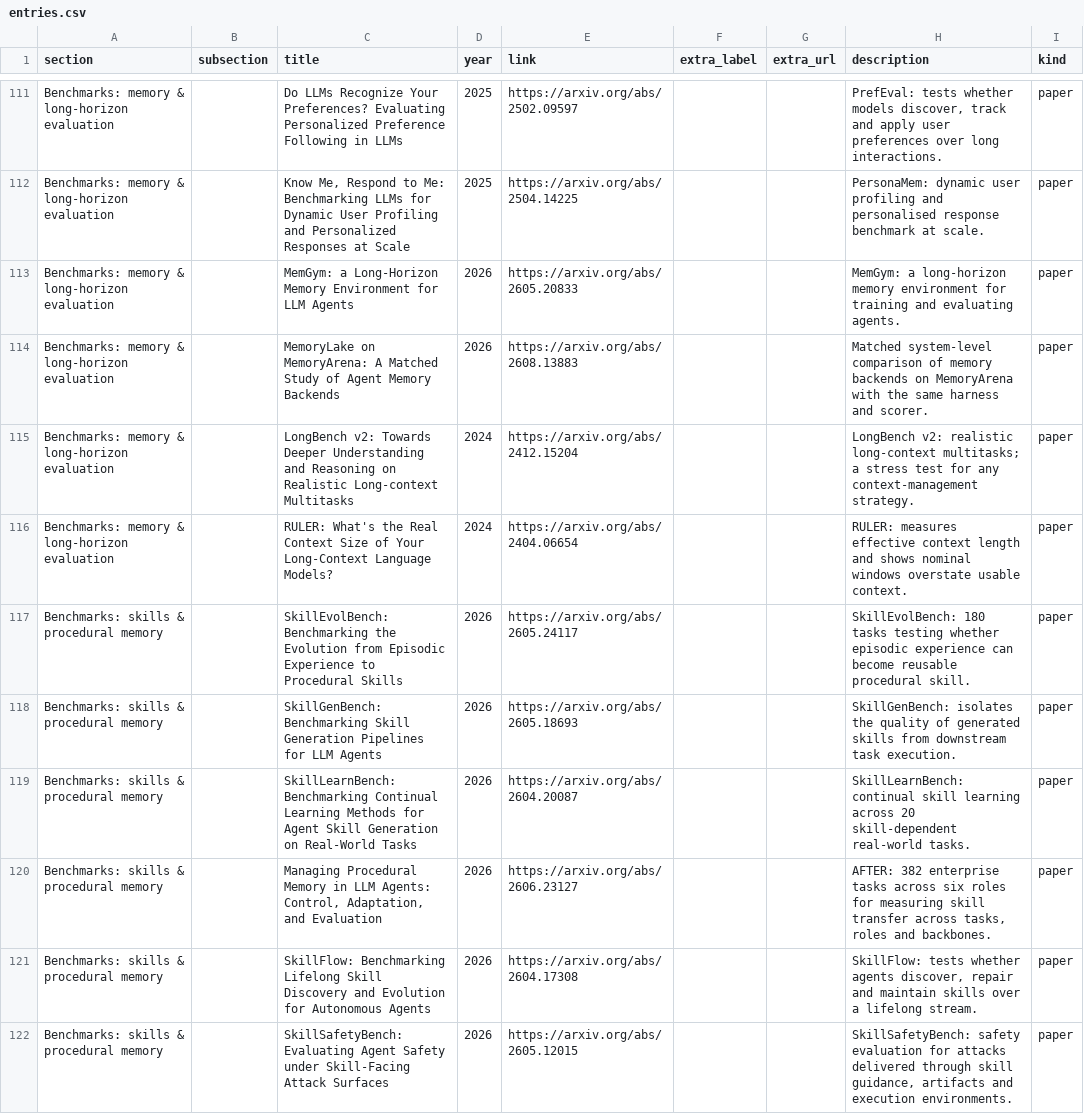
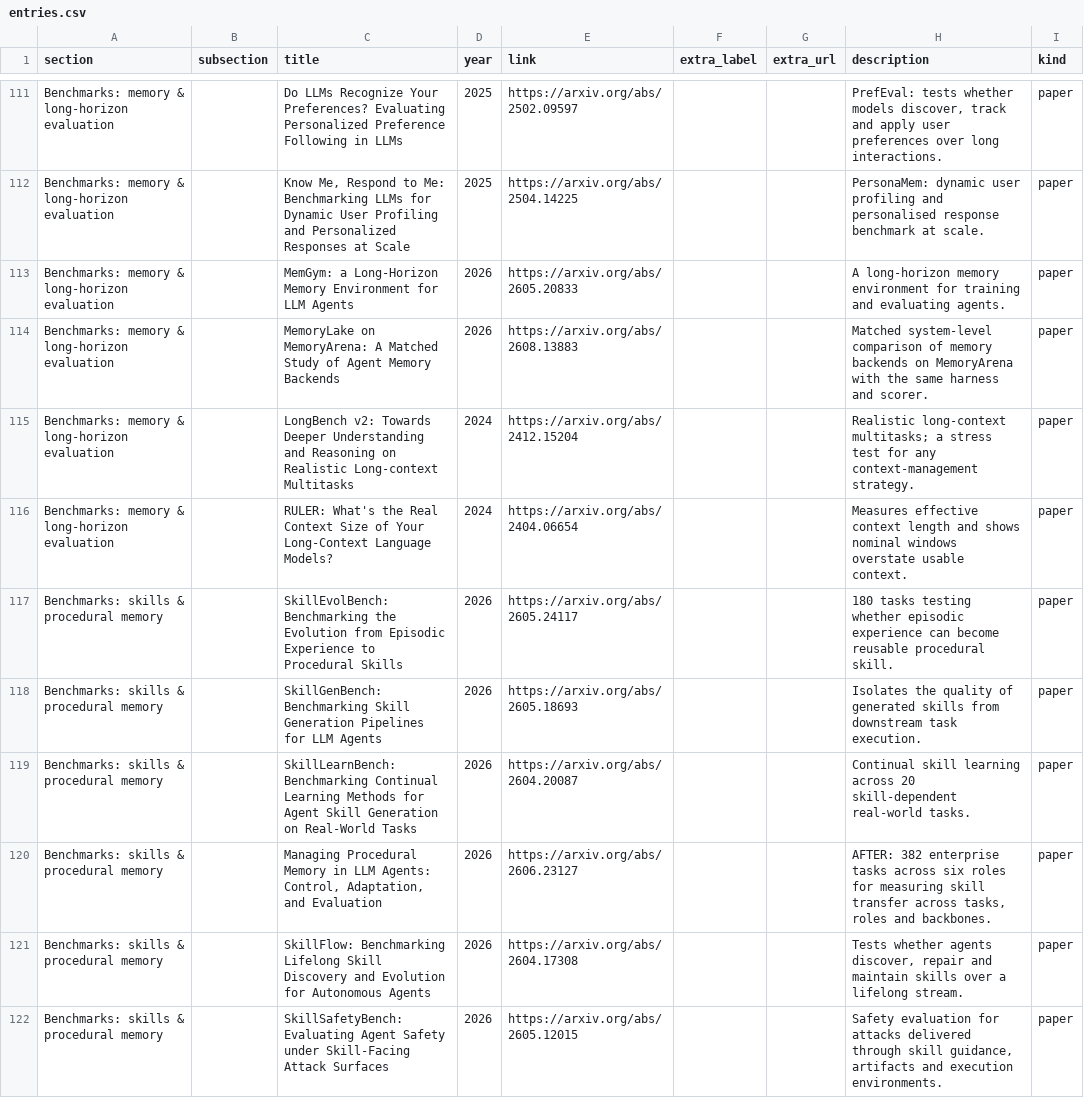
Before and after one commit to Faycall1l/awesome-agent-memory, a CSV file: data/entries.csv, drawn as a sheet; only a part is shown, gaps mark what is left out; the diff covers the shown part only.

Commit message:
polish: drop redundant system names from descriptions
71 descriptions opened by repeating the system name that the title
already prints. Strip the prefix when the name appears in the title,
capitalise the remainder, and document the rule in CONTRIBUTING.

```diff
--- a/data/entries.csv
+++ b/data/entries.csv
@@ -112,11 +112,11 @@ Benchmarks: memory & long-horizon evaluation,,Do LLMs Recognize Your Preferences
 Benchmarks: memory & long-horizon evaluation,,"Know Me, Respond to Me: Benchmarking LLMs for Dynamic User Profiling and Personalized Responses at Scale",2025,https://arxiv.org/abs/2504.14225,,,PersonaMem: dynamic user profiling and personalised response benchmark at scale.,paper
-Benchmarks: memory & long-horizon evaluation,,MemGym: a Long-Horizon Memory Environment for LLM Agents,2026,https://arxiv.org/abs/2605.20833,,,MemGym: a long-horizon memory environment for training and evaluating agents.,paper
+Benchmarks: memory & long-horizon evaluation,,MemGym: a Long-Horizon Memory Environment for LLM Agents,2026,https://arxiv.org/abs/2605.20833,,,A long-horizon memory environment for training and evaluating agents.,paper
 Benchmarks: memory & long-horizon evaluation,,MemoryLake on MemoryArena: A Matched Study of Agent Memory Backends,2026,https://arxiv.org/abs/2608.13883,,,Matched system-level comparison of memory backends on MemoryArena with the same harness and scorer.,paper
-Benchmarks: memory & long-horizon evaluation,,LongBench v2: Towards Deeper Understanding and Reasoning on Realistic Long-context Multitasks,2024,https://arxiv.org/abs/2412.15204,,,LongBench v2: realistic long-context multitasks; a stress test for any context-management strategy.,paper
-Benchmarks: memory & long-horizon evaluation,,RULER: What's the Real Context Size of Your Long-Context Language Models?,2024,https://arxiv.org/abs/2404.06654,,,RULER: measures effective context length and shows nominal windows overstate usable context.,paper
-Benchmarks: skills & procedural memory,,SkillEvolBench: Benchmarking the Evolution from Episodic Experience to Procedural Skills,2026,https://arxiv.org/abs/2605.24117,,,SkillEvolBench: 180 tasks testing whether episodic experience can become reusable procedural skill.,paper
-Benchmarks: skills & procedural memory,,SkillGenBench: Benchmarking Skill Generation Pipelines for LLM Agents,2026,https://arxiv.org/abs/2605.18693,,,SkillGenBench: isolates the quality of generated skills from downstream task execution.,paper
-Benchmarks: skills & procedural memory,,SkillLearnBench: Benchmarking Continual Learning Methods for Agent Skill Generation on Real-World Tasks,2026,https://arxiv.org/abs/2604.20087,,,SkillLearnBench: continual skill learning across 20 skill-dependent real-world tasks.,paper
+Benchmarks: memory & long-horizon evaluation,,LongBench v2: Towards Deeper Understanding and Reasoning on Realistic Long-context Multitasks,2024,https://arxiv.org/abs/2412.15204,,,Realistic long-context multitasks; a stress test for any context-management strategy.,paper
+Benchmarks: memory & long-horizon evaluation,,RULER: What's the Real Context Size of Your Long-Context Language Models?,2024,https://arxiv.org/abs/2404.06654,,,Measures effective context length and shows nominal windows overstate usable context.,paper
+Benchmarks: skills & procedural memory,,SkillEvolBench: Benchmarking the Evolution from Episodic Experience to Procedural Skills,2026,https://arxiv.org/abs/2605.24117,,,180 tasks testing whether episodic experience can become reusable procedural skill.,paper
+Benchmarks: skills & procedural memory,,SkillGenBench: Benchmarking Skill Generation Pipelines for LLM Agents,2026,https://arxiv.org/abs/2605.18693,,,Isolates the quality of generated skills from downstream task execution.,paper
+Benchmarks: skills & procedural memory,,SkillLearnBench: Benchmarking Continual Learning Methods for Agent Skill Generation on Real-World Tasks,2026,https://arxiv.org/abs/2604.20087,,,Continual skill learning across 20 skill-dependent real-world tasks.,paper
 Benchmarks: skills & procedural memory,,"Managing Procedural Memory in LLM Agents: Control, Adaptation, and Evaluation",2026,https://arxiv.org/abs/2606.23127,,,"AFTER: 382 enterprise tasks across six roles for measuring skill transfer across tasks, roles and backbones.",paper
-Benchmarks: skills & procedural memory,,SkillFlow: Benchmarking Lifelong Skill Discovery and Evolution for Autonomous Agents,2026,https://arxiv.org/abs/2604.17308,,,"SkillFlow: tests whether agents discover, repair and maintain skills over a lifelong stream.",paper
-Benchmarks: skills & procedural memory,,SkillSafetyBench: Evaluating Agent Safety under Skill-Facing Attack Surfaces,2026,https://arxiv.org/abs/2605.12015,,,"SkillSafetyBench: safety evaluation for attacks delivered through skill guidance, artifacts and execution environments.",paper
+Benchmarks: skills & procedural memory,,SkillFlow: Benchmarking Lifelong Skill Discovery and Evolution for Autonomous Agents,2026,https://arxiv.org/abs/2604.17308,,,"Tests whether agents discover, repair and maintain skills over a lifelong stream.",paper
+Benchmarks: skills & procedural memory,,SkillSafetyBench: Evaluating Agent Safety under Skill-Facing Attack Surfaces,2026,https://arxiv.org/abs/2605.12015,,,"Safety evaluation for attacks delivered through skill guidance, artifacts and execution environments.",paper
```
Also changed, not shown: 63 edited cells elsewhere in this file, 3 other files.
